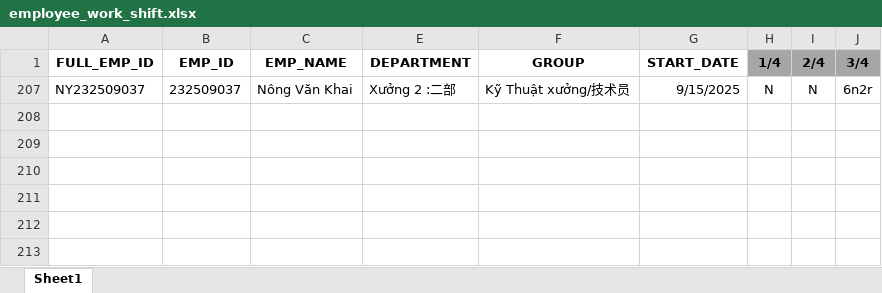
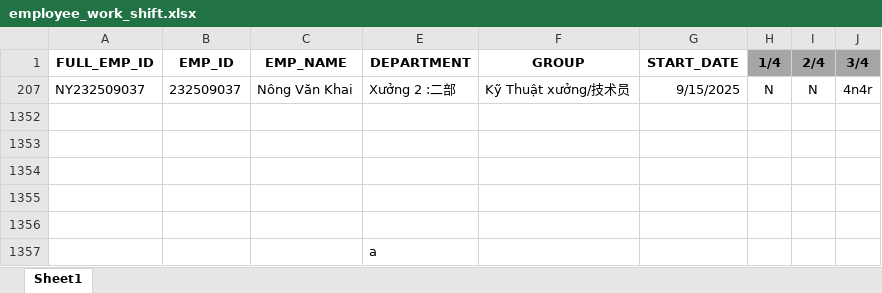
Before and after one commit to patdev495/attendance_machines, an Excel workbook: employee_work_shift.xlsx, sheet Sheet1, drawn as a sheet; values as stored, in another font and other column widths than the file's, no borders; the diff names each change by its address in the sheet, - before the commit and + after, or states it on an @@ line.

```diff
--- a/employee_work_shift.xlsx (sheet Sheet1)
+++ b/employee_work_shift.xlsx (sheet Sheet1)
-J207 (3/4): 6n2r
+J207 (3/4): 4n4r
+row 1352: (empty)
+row 1353: (empty)
+row 1354: (empty)
+row 1355: (empty)
+row 1356: (empty)
+row 1357:  |  |  | a
```
Also changed, not shown: 2 other files.
